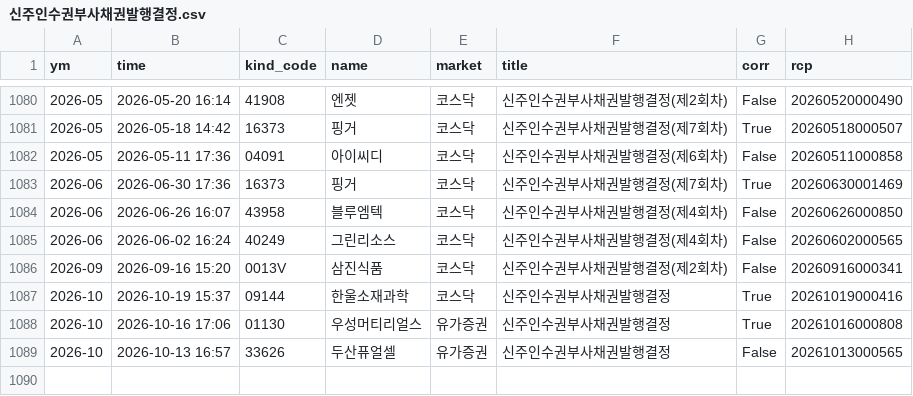
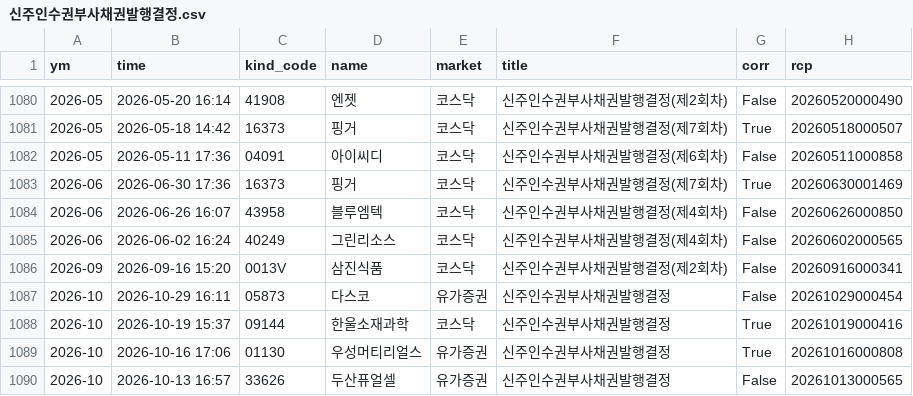
Before and after one commit to joselee63/joselee63.github.io, a CSV file: alpha/kind/신주인수권부사채권발행결정.csv, drawn as a sheet; only a part is shown, gaps mark what is left out.

```diff
--- a/alpha/kind/신주인수권부사채권발행결정.csv
+++ b/alpha/kind/신주인수권부사채권발행결정.csv
@@ -1086,2 +1086,3 @@
 2026-09,2026-09-16 15:20,0013V,삼진식품,코스닥,신주인수권부사채권발행결정(제2회차),False,20260916000341
+2026-10,2026-10-29 16:11,05873,다스코,유가증권,신주인수권부사채권발행결정,False,20261029000454
 2026-10,2026-10-19 15:37,09144,한울소재과학,코스닥,신주인수권부사채권발행결정,True,20261019000416
```
Also changed, not shown: alpha/reports/hk_2026.csv, 4 other files.
